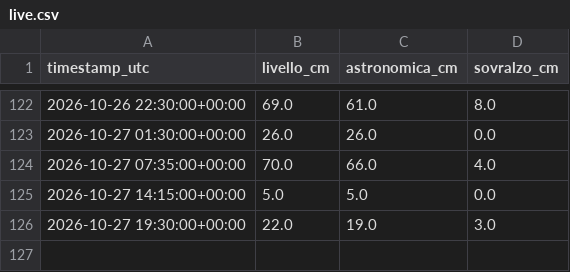
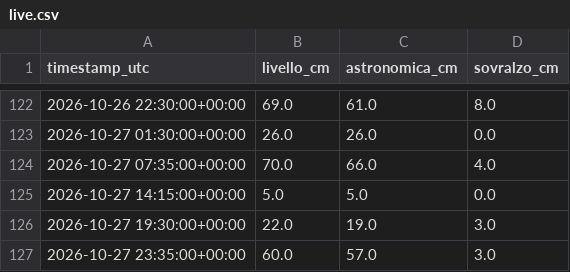
Before and after one commit to Bl4nche/Acqua-altA, a CSV file: data/processed/live.csv, drawn as a sheet; only a part is shown, gaps mark what is left out; the diff names each change by its address in the sheet, - before the commit and + after, or states it on an @@ line.

Commit message:
data: update tide readings

```diff
--- a/data/processed/live.csv
+++ b/data/processed/live.csv
+row 127: 2026-10-27 23:35:00+00:00 | 60.0 | 57.0 | 3.0
```
Also changed, not shown: 1 other file.
